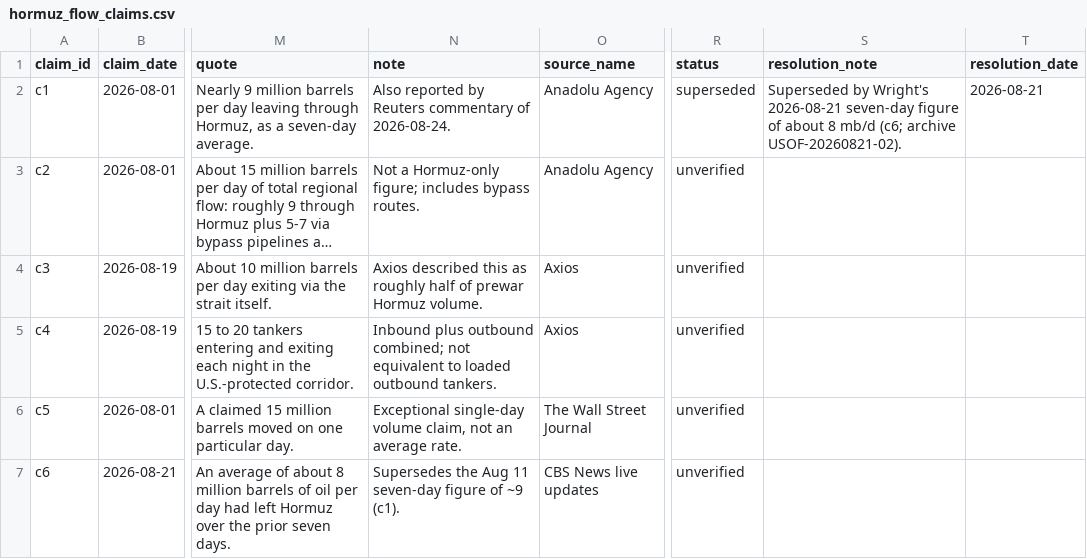
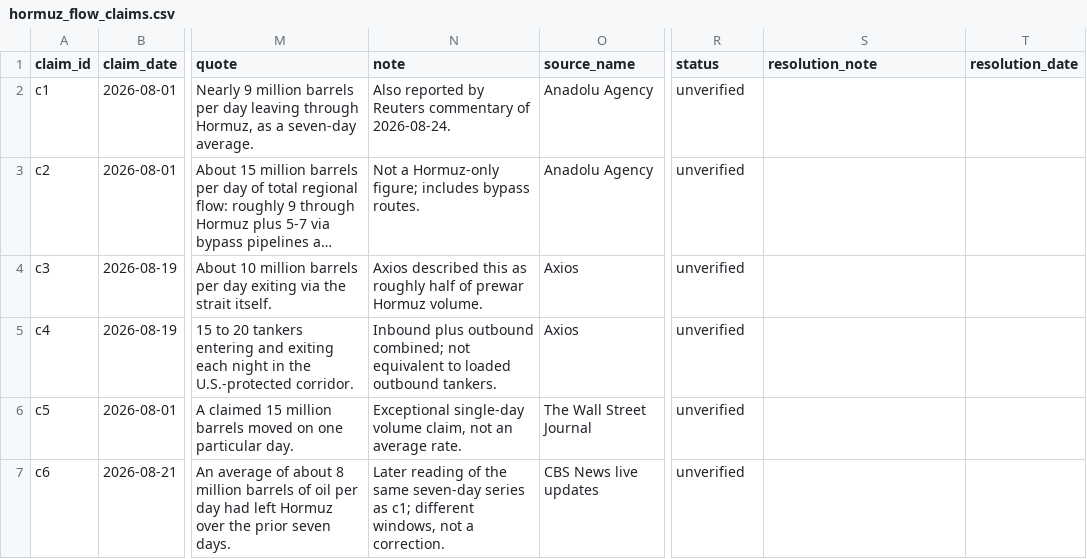
Before and after one commit to daseme/warnotwar, a CSV file: oilflows/data/curated/hormuz_flow_claims.csv, drawn as a sheet; only a part is shown, gaps mark what is left out; long unchanged cells end in …; the diff names each change by its address in the sheet, - before the commit and + after, or states it on an @@ line.

```diff
--- a/oilflows/data/curated/hormuz_flow_claims.csv
+++ b/oilflows/data/curated/hormuz_flow_claims.csv
-R2 (status): superseded
+R2 (status): unverified
-S2 (resolution_note): Superseded by Wright's 2026-08-21 seven-day figure of about 8 mb/d (c6; archive USOF-20260821-02).
+S2 (resolution_note): (empty)
-T2 (resolution_date): 2026-08-21
+T2 (resolution_date): (empty)
-N7 (note): Supersedes the Aug 11 seven-day figure of ~9 (c1).
+N7 (note): Later reading of the same seven-day series as c1; different windows, not a correction.
```
Also changed, not shown: oilflows/data/curated/us_oil_flow_claims.csv, 8 other files.
